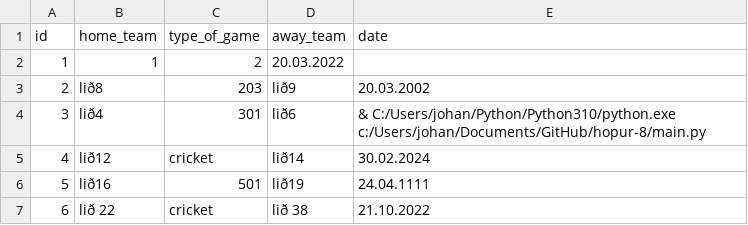
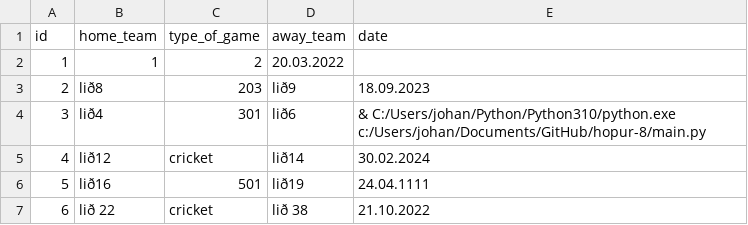
Before and after one commit to gudlaugvest/hopur-8, a CSV file: file/matches.csv, drawn as a sheet.

```diff
--- a/file/matches.csv
+++ b/file/matches.csv
@@ -2,3 +2,3 @@ id,home_team,type_of_game,away_team,date
 1,1,2,20.03.2022,
-2,lið8,203,lið9,20.03.2002
+2,lið8,203,lið9,18.09.2023
 3,lið4,301,lið6,& C:/Users/johan/Python/Python310/python.exe c:/Users/johan/Documents/GitHub/hopur-8/main.py
```
